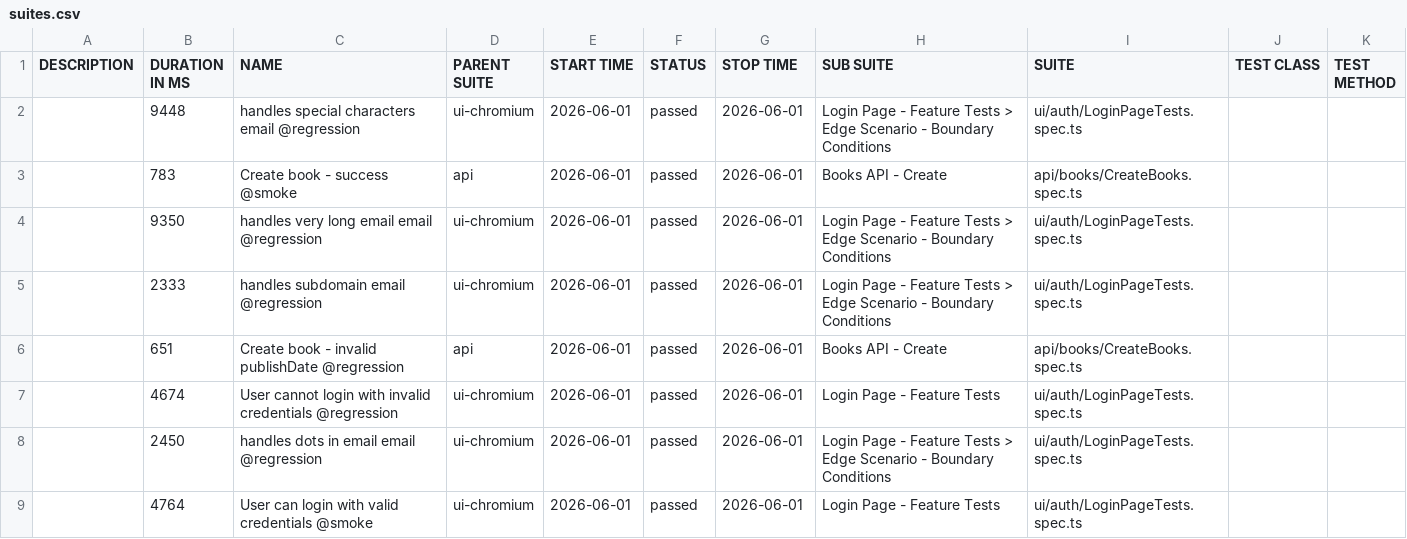
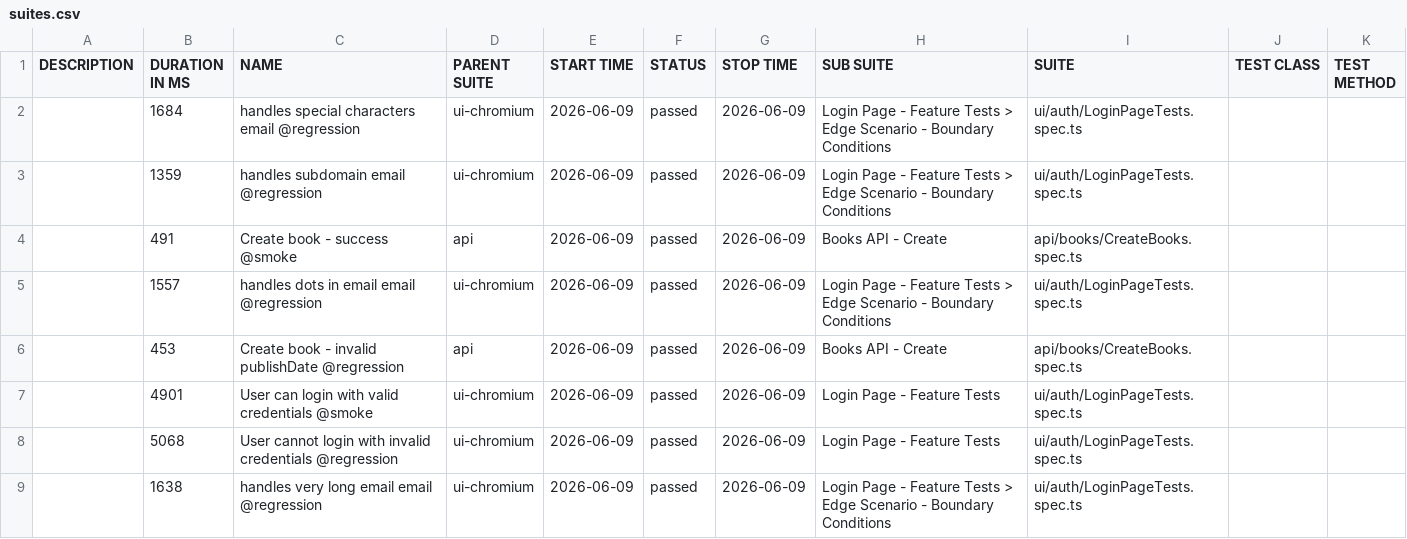
Before and after one commit to GalynaUdaltsova/bookstore-api-playwright, a CSV file: data/suites.csv, drawn as a sheet.

```diff
--- a/data/suites.csv
+++ b/data/suites.csv
@@ -1,9 +1,9 @@
 "DESCRIPTION","DURATION IN MS","NAME","PARENT SUITE","START TIME","STATUS","STOP TIME","SUB SUITE","SUITE","TEST CLASS","TEST METHOD"
-"","9448","handles special characters email @regression","ui-chromium","2026-06-01","passed","2026-06-01","Login Page - Feature Tests > Edge Scenario - Boundary Conditions","ui/auth/LoginPageTests.spec.ts","",""
-"","783","Create book - success @smoke","api","2026-06-01","passed","2026-06-01","Books API - Create","api/books/CreateBooks.spec.ts","",""
-"","9350","handles very long email email @regression","ui-chromium","2026-06-01","passed","2026-06-01","Login Page - Feature Tests > Edge Scenario - Boundary Conditions","ui/auth/LoginPageTests.spec.ts","",""
-"","2333","handles subdomain email @regression","ui-chromium","2026-06-01","passed","2026-06-01","Login Page - Feature Tests > Edge Scenario - Boundary Conditions","ui/auth/LoginPageTests.spec.ts","",""
-"","651","Create book - invalid publishDate @regression","api","2026-06-01","passed","2026-06-01","Books API - Create","api/books/CreateBooks.spec.ts","",""
-"","4674","User cannot login with invalid credentials @regression","ui-chromium","2026-06-01","passed","2026-06-01","Login Page - Feature Tests","ui/auth/LoginPageTests.spec.ts","",""
-"","2450","handles dots in email email @regression","ui-chromium","2026-06-01","passed","2026-06-01","Login Page - Feature Tests > Edge Scenario - Boundary Conditions","ui/auth/LoginPageTests.spec.ts","",""
-"","4764","User can login with valid credentials @smoke","ui-chromium","2026-06-01","passed","2026-06-01","Login Page - Feature Tests","ui/auth/LoginPageTests.spec.ts","",""
+"","1684","handles special characters email @regression","ui-chromium","2026-06-09","passed","2026-06-09","Login Page - Feature Tests > Edge Scenario - Boundary Conditions","ui/auth/LoginPageTests.spec.ts","",""
+"","1359","handles subdomain email @regression","ui-chromium","2026-06-09","passed","2026-06-09","Login Page - Feature Tests > Edge Scenario - Boundary Conditions","ui/auth/LoginPageTests.spec.ts","",""
+"","491","Create book - success @smoke","api","2026-06-09","passed","2026-06-09","Books API - Create","api/books/CreateBooks.spec.ts","",""
+"","1557","handles dots in email email @regression","ui-chromium","2026-06-09","passed","2026-06-09","Login Page - Feature Tests > Edge Scenario - Boundary Conditions","ui/auth/LoginPageTests.spec.ts","",""
+"","453","Create book - invalid publishDate @regression","api","2026-06-09","passed","2026-06-09","Books API - Create","api/books/CreateBooks.spec.ts","",""
+"","4901","User can login with valid credentials @smoke","ui-chromium","2026-06-09","passed","2026-06-09","Login Page - Feature Tests","ui/auth/LoginPageTests.spec.ts","",""
+"","5068","User cannot login with invalid credentials @regression","ui-chromium","2026-06-09","passed","2026-06-09","Login Page - Feature Tests","ui/auth/LoginPageTests.spec.ts","",""
+"","1638","handles very long email email @regression","ui-chromium","2026-06-09","passed","2026-06-09","Login Page - Feature Tests > Edge Scenario - Boundary Conditions","ui/auth/LoginPageTests.spec.ts","",""
```
Also changed, not shown: 47 other files.
